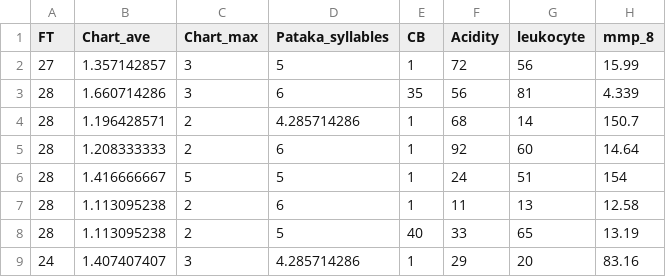
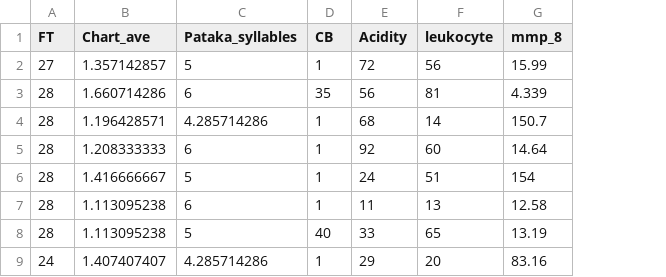
Before and after one commit to SinicaSusu/model-build, a CSV file: dataset/data-mmp8.csv, drawn as a sheet; only a part is shown; the diff names each change by its address in the sheet, - before the commit and + after, or states it on an @@ line.

Commit message:
Add files via upload

```diff
--- a/dataset/data-mmp8.csv
+++ b/dataset/data-mmp8.csv
-column C (Chart_max), rows 2-9: 3 | 3 | 2 | 2 | 5 | 2 | 2 | 3
```
